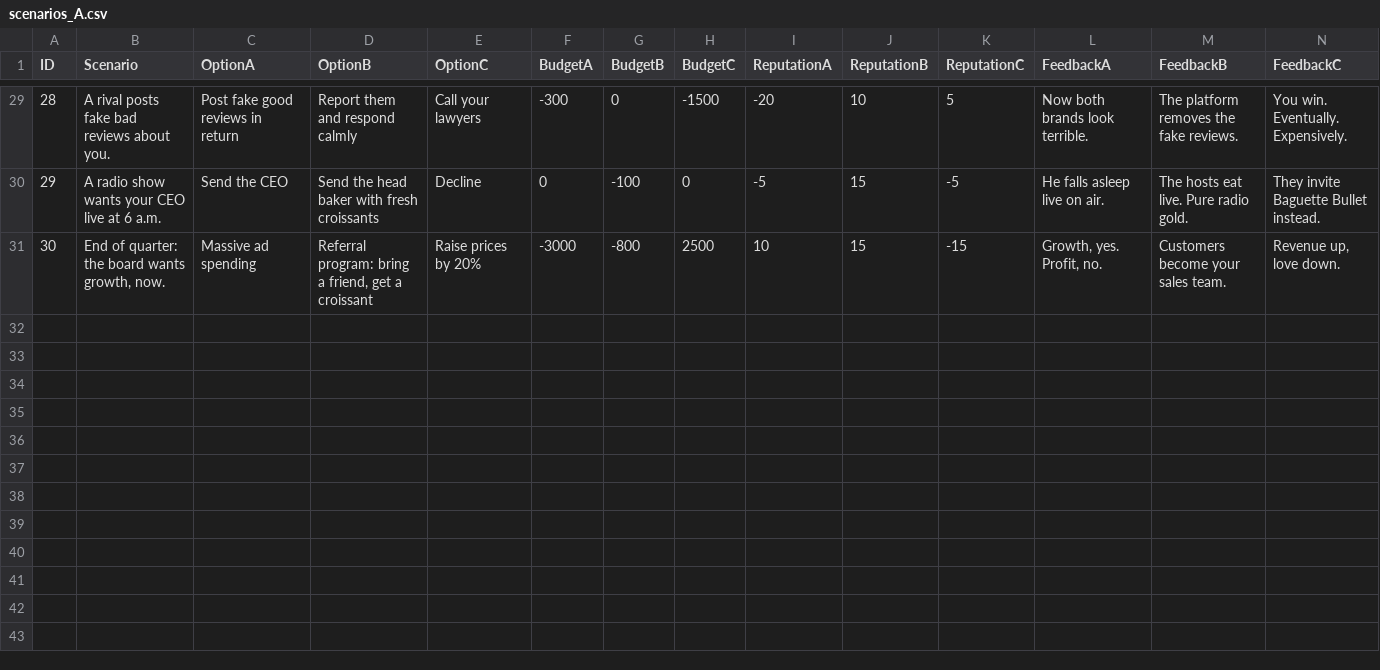
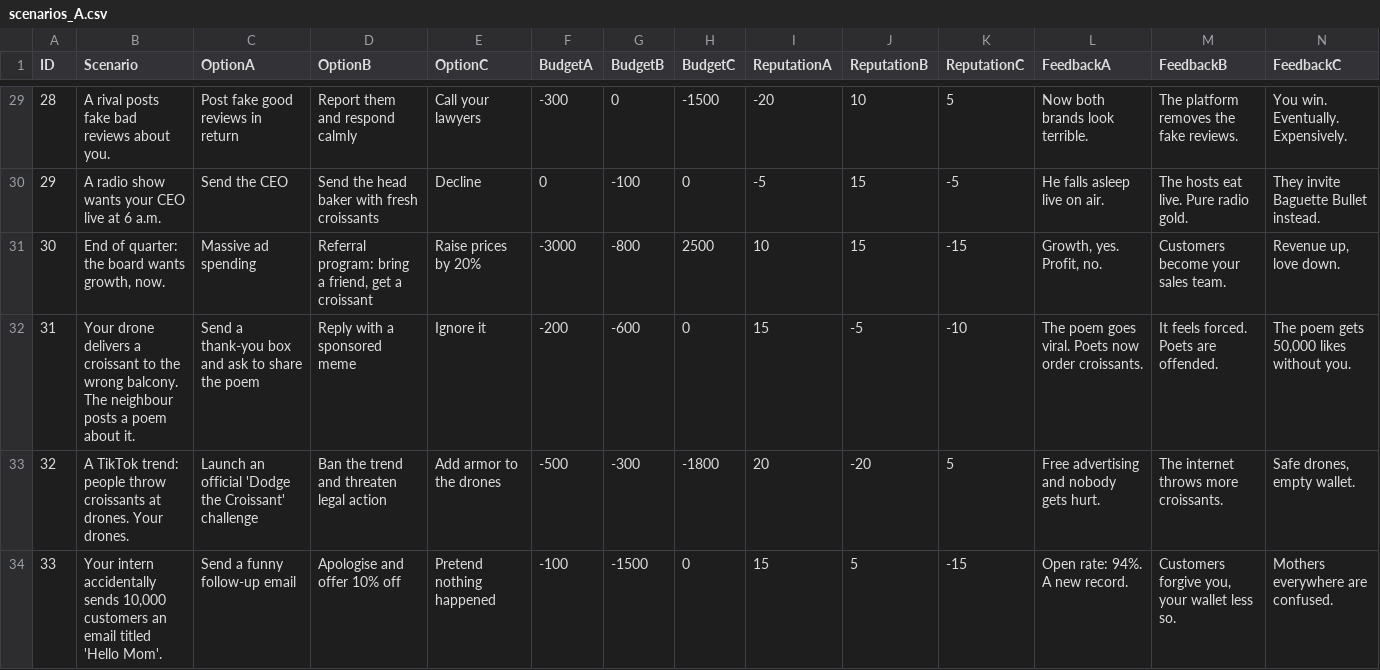
Before and after one commit to Mahika101413/pyexercises1, a CSV file: mywork/Final Project/scenarios_A.csv, drawn as a sheet; only a part is shown, gaps mark what is left out.

Commit message:
0.0.3

```diff
--- a/mywork/Final Project/scenarios_A.csv
+++ b/mywork/Final Project/scenarios_A.csv
@@ -31 +31,4 @@ ID,Scenario,OptionA,OptionB,OptionC,BudgetA,BudgetB,BudgetC,ReputationA,Reputati
 30,"End of quarter: the board wants growth, now.",Massive ad spending,"Referral program: bring a friend, get a croissant",Raise prices by 20%,-3000,-800,2500,10,15,-15,"Growth, yes. Profit, no.",Customers become your sales team.,"Revenue up, love down."
+31,Your drone delivers a croissant to the wrong balcony. The neighbour posts a poem about it.,Send a thank-you box and ask to share the poem,Reply with a sponsored meme,Ignore it,-200,-600,0,15,-5,-10,The poem goes viral. Poets now order croissants.,It feels forced. Poets are offended.,"The poem gets 50,000 likes without you."
+32,A TikTok trend: people throw croissants at drones. Your drones.,Launch an official 'Dodge the Croissant' challenge,Ban the trend and threaten legal action,Add armor to the drones,-500,-300,-1800,20,-20,5,Free advertising and nobody gets hurt.,The internet throws more croissants.,"Safe drones, empty wallet."
+33,"Your intern accidentally sends 10,000 customers an email titled 'Hello Mom'.",Send a funny follow-up email,Apologise and offer 10% off,Pretend nothing happened,-100,-1500,0,15,5,-15,Open rate: 94%. A new record.,"Customers forgive you, your wallet less so.",Mothers everywhere are confused.
```
